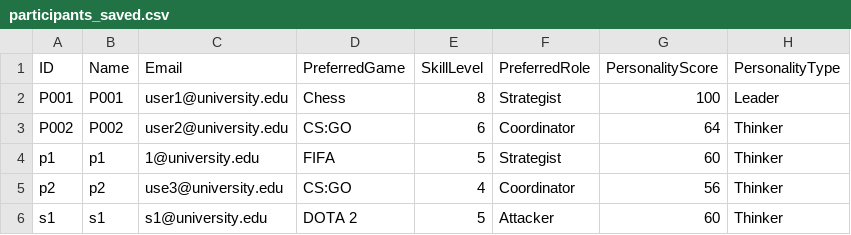
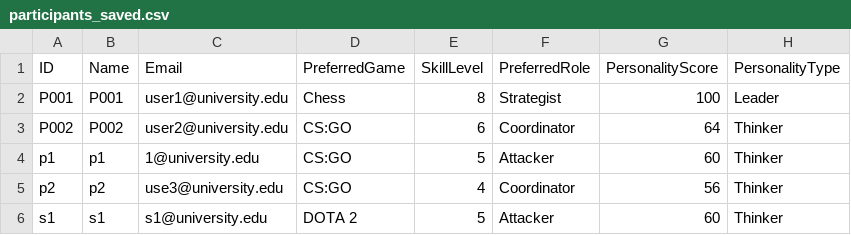
Before and after one commit to d-senyaka/Team-Formation-System, a CSV file: src/main/resources/com/teame/data/participants_saved.csv, drawn as a sheet.

```diff
--- a/src/main/resources/com/teame/data/participants_saved.csv
+++ b/src/main/resources/com/teame/data/participants_saved.csv
@@ -3,3 +3,3 @@ P001,P001,user1@university.edu,Chess,8,Strategist,100,Leader
 P002,P002,user2@university.edu,CS:GO,6,Coordinator,64,Thinker
-p1,p1,1@university.edu,FIFA,5,Strategist,60,Thinker
+p1,p1,1@university.edu,CS:GO,5,Attacker,60,Thinker
 p2,p2,use3@university.edu,CS:GO,4,Coordinator,56,Thinker
```
Also changed, not shown: 9 other files.
